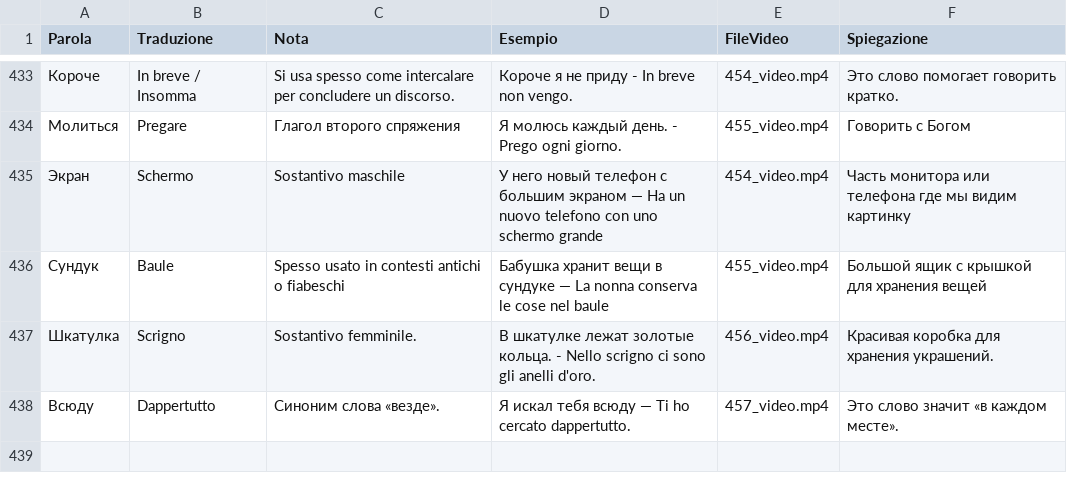
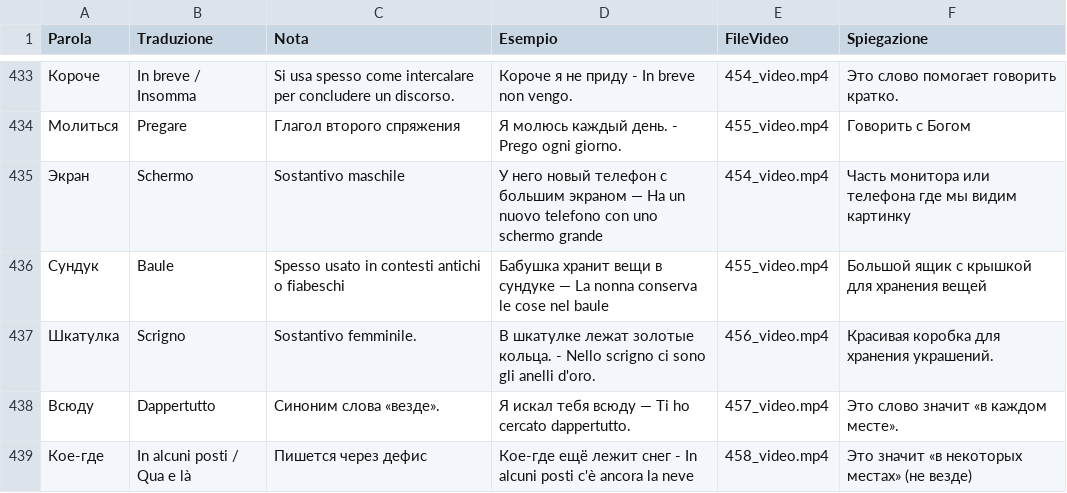
Before and after one commit to gfusarbassini/flashcards-video-bot, a CSV file: parole.csv, drawn as a sheet; only a part is shown, gaps mark what is left out; the diff names each change by its address in the sheet, - before the commit and + after, or states it on an @@ line.

```diff
--- a/parole.csv
+++ b/parole.csv
+row 439: Кое-где | In alcuni posti / Qua e là | Пишется через дефис | Кое-где ещё лежит снег - In alcuni posti c'è ancora la neve | 458_video.mp4 | Это значит «в некоторых местах» (не везде)
```
Also changed, not shown: 1 other file.
